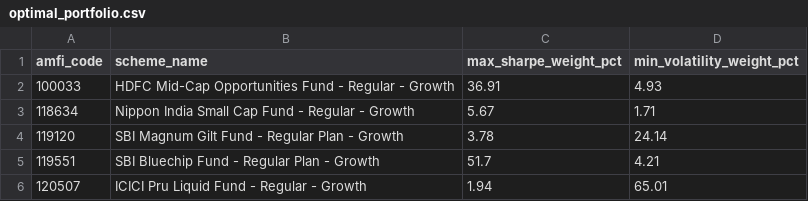
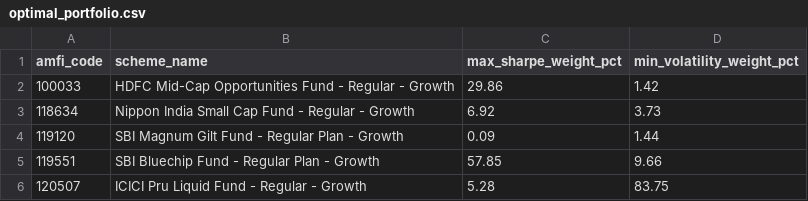
Before and after one commit to karanveersingh05/MutualFundsAnalytics, a CSV file: data/processed/optimal_portfolio.csv, drawn as a sheet.

```diff
--- a/data/processed/optimal_portfolio.csv
+++ b/data/processed/optimal_portfolio.csv
@@ -1,6 +1,6 @@
 amfi_code,scheme_name,max_sharpe_weight_pct,min_volatility_weight_pct
-100033,HDFC Mid-Cap Opportunities Fund - Regular - Growth,36.91,4.93
-118634,Nippon India Small Cap Fund - Regular - Growth,5.67,1.71
-119120,SBI Magnum Gilt Fund - Regular Plan - Growth,3.78,24.14
-119551,SBI Bluechip Fund - Regular Plan - Growth,51.7,4.21
-120507,ICICI Pru Liquid Fund - Regular - Growth,1.94,65.01
+100033,HDFC Mid-Cap Opportunities Fund - Regular - Growth,29.86,1.42
+118634,Nippon India Small Cap Fund - Regular - Growth,6.92,3.73
+119120,SBI Magnum Gilt Fund - Regular Plan - Growth,0.09,1.44
+119551,SBI Bluechip Fund - Regular Plan - Growth,57.85,9.66
+120507,ICICI Pru Liquid Fund - Regular - Growth,5.28,83.75
```
Also changed, not shown: data/processed/monte_carlo_summary.csv, 8 other files.
